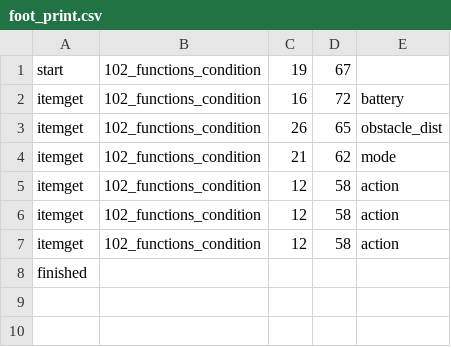
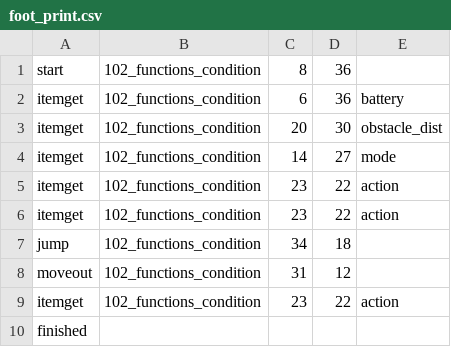
Before and after one commit to gakkungithub/rpg-aquatan-C, a CSV file: foot_print.csv, drawn as a sheet.

Commit message:
fixed some bugs on cases of no function skip

```diff
--- a/foot_print.csv
+++ b/foot_print.csv
@@ -1,8 +1,10 @@
-start,102_functions_condition,19, 67
-itemget, 102_functions_condition,16, 72,battery
-itemget, 102_functions_condition,26, 65,obstacle_dist
-itemget, 102_functions_condition,21, 62,mode
-itemget, 102_functions_condition,12, 58,action
-itemget, 102_functions_condition,12, 58,action
-itemget, 102_functions_condition,12, 58,action
+start,102_functions_condition,8, 36
+itemget, 102_functions_condition,6, 36,battery
+itemget, 102_functions_condition,20, 30,obstacle_dist
+itemget, 102_functions_condition,14, 27,mode
+itemget, 102_functions_condition,23, 22,action
+itemget, 102_functions_condition,23, 22,action
+jump, 102_functions_condition,34, 18
+moveout, 102_functions_condition,31, 12
+itemget, 102_functions_condition,23, 22,action
 finished
```
Also changed, not shown: 3 other files.
